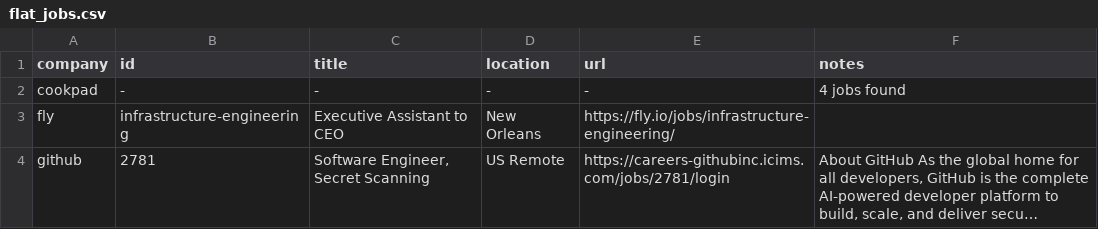
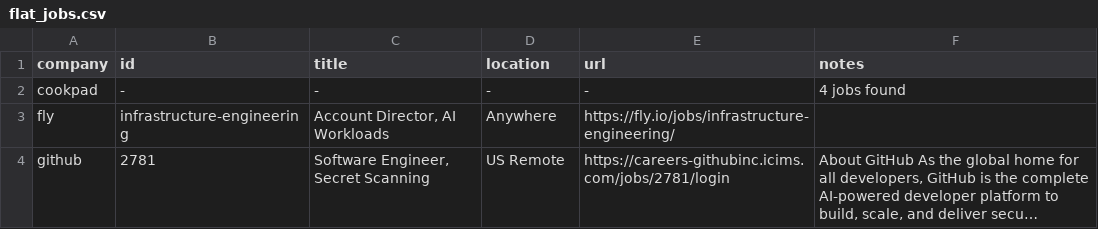
Before and after one commit to mrwinton/flat_jobs, a CSV file: data/gold/flat_jobs.csv, drawn as a sheet; only a part is shown; long unchanged cells end in …; the diff covers the shown part only; the diff names each change by its address in the sheet, - before the commit and + after, or states it on an @@ line.

```diff
--- a/data/gold/flat_jobs.csv
+++ b/data/gold/flat_jobs.csv
-C3 (title): Executive Assistant to CEO
+C3 (title): Account Director, AI Workloads
-D3 (location): New Orleans
+D3 (location): Anywhere
```
Also changed, not shown: 1 added row and 1 removed row elsewhere in this file, data/silver/github.csv, 5 other files.
